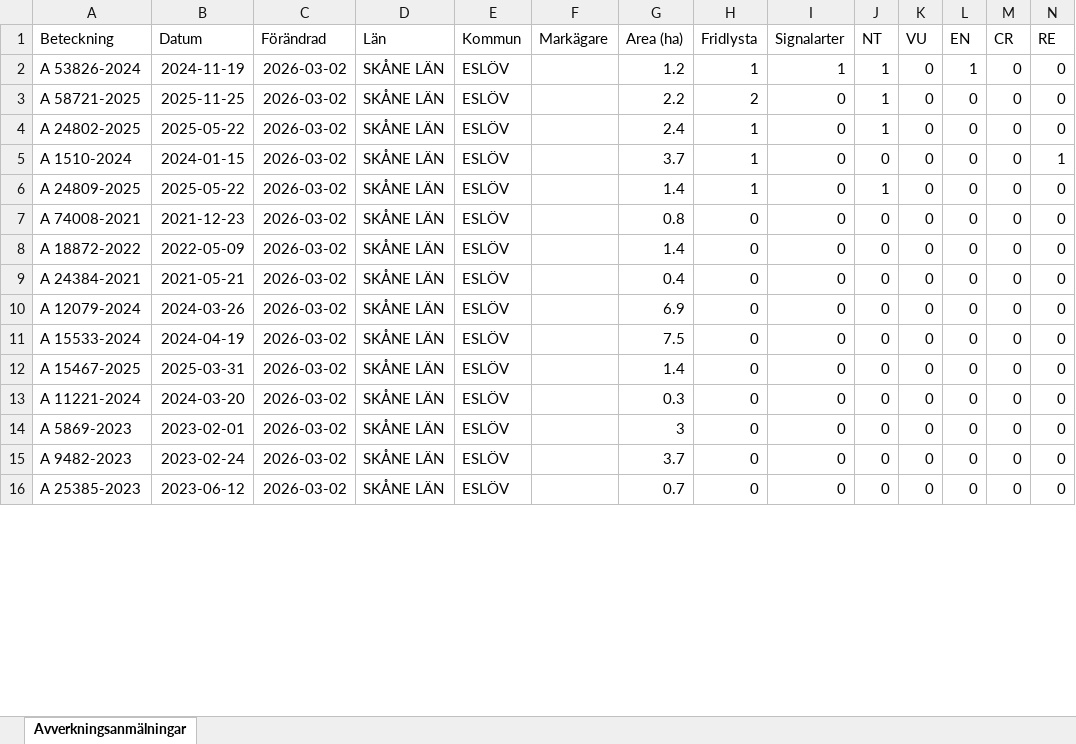
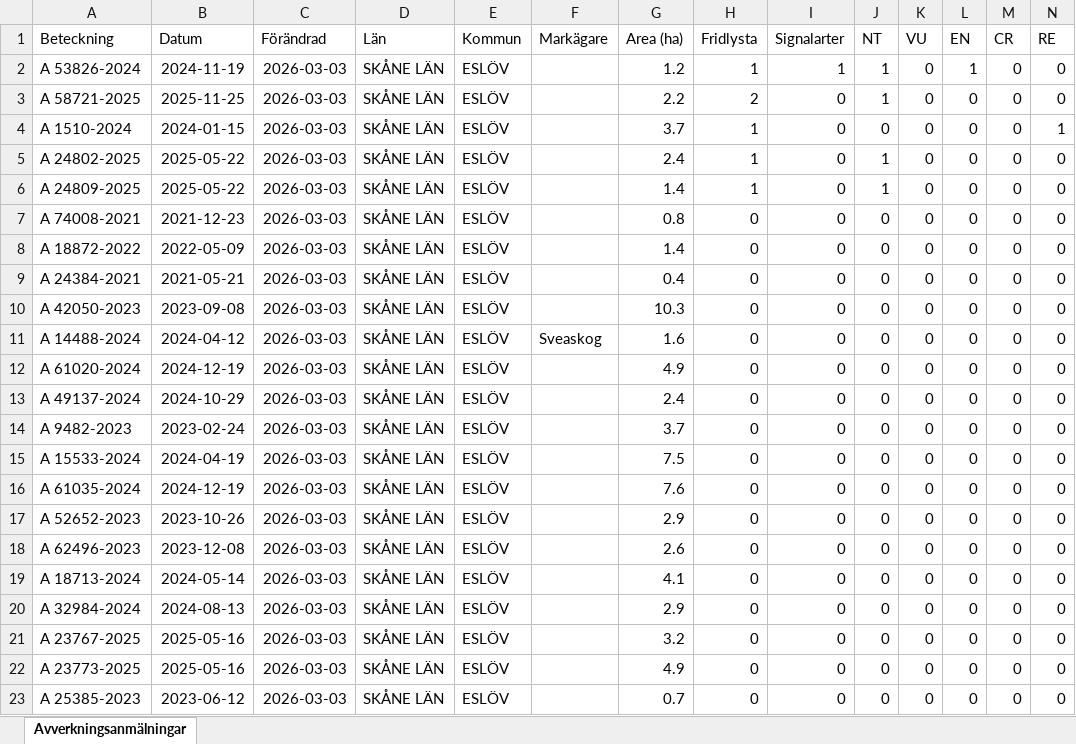
Before and after one commit to klasma/Logging_1285, an Excel workbook: Översikt ESLÖV.xlsx, sheet Avverkningsanmälningar, drawn as a sheet; only a part is shown; values as stored, in another font and other column widths than the file's, no borders; removed rows and columns are numbered as before the commit, all else as after; rows hold the shown columns only; the diff covers the shown part only; the diff names each change by its address in the sheet, - before the commit and + after, or states it on an @@ line.

```diff
--- a/Översikt ESLÖV.xlsx (sheet Avverkningsanmälningar)
+++ b/Översikt ESLÖV.xlsx (sheet Avverkningsanmälningar)
-C2:C3 (Förändrad): 2026-03-02
+C2:C3 (Förändrad): 2026-03-03
-row 4: A 24802-2025 | 2025-05-22 | 2026-03-02 | SKÅNE LÄN | ESLÖV |  | 2.4 | 1 | 0 | 1 | 0 | 0 | 0 | 0
-C4 (Förändrad): 2026-03-02
+C4 (Förändrad): 2026-03-03
+row 5: A 24802-2025 | 2025-05-22 | 2026-03-03 | SKÅNE LÄN | ESLÖV |  | 2.4 | 1 | 0 | 1 | 0 | 0 | 0 | 0
-C6:C9 (Förändrad): 2026-03-02
+C6:C9 (Förändrad): 2026-03-03
+row 10: A 42050-2023 | 2023-09-08 | 2026-03-03 | SKÅNE LÄN | ESLÖV |  | 10.3 | 0 | 0 | 0 | 0 | 0 | 0 | 0
+row 11: A 14488-2024 | 2024-04-12 | 2026-03-03 | SKÅNE LÄN | ESLÖV | Sveaskog | 1.6 | 0 | 0 | 0 | 0 | 0 | 0 | 0
+row 12: A 61020-2024 | 2024-12-19 | 2026-03-03 | SKÅNE LÄN | ESLÖV |  | 4.9 | 0 | 0 | 0 | 0 | 0 | 0 | 0
+row 13: A 49137-2024 | 2024-10-29 | 2026-03-03 | SKÅNE LÄN | ESLÖV |  | 2.4 | 0 | 0 | 0 | 0 | 0 | 0 | 0
-A14 (Beteckning): A 12079-2024
+A14 (Beteckning): A 9482-2023
-B14 (Datum): 2024-03-26
+B14 (Datum): 2023-02-24
-C14:C18 (Förändrad): 2026-03-02
+C14:C18 (Förändrad): 2026-03-03
-G14 (Area (ha)): 6.9
+G14 (Area (ha)): 3.7
-A16 (Beteckning): A 15467-2025
+A16 (Beteckning): A 61035-2024
-B16 (Datum): 2025-03-31
+B16 (Datum): 2024-12-19
-G16 (Area (ha)): 1.4
+G16 (Area (ha)): 7.6
-A17 (Beteckning): A 11221-2024
+A17 (Beteckning): A 52652-2023
-B17 (Datum): 2024-03-20
+B17 (Datum): 2023-10-26
-G17 (Area (ha)): 0.3
+G17 (Area (ha)): 2.9
-A18 (Beteckning): A 5869-2023
+A18 (Beteckning): A 62496-2023
-B18 (Datum): 2023-02-01
+B18 (Datum): 2023-12-08
-G18 (Area (ha)): 3
+G18 (Area (ha)): 2.6
+row 19: A 18713-2024 | 2024-05-14 | 2026-03-03 | SKÅNE LÄN | ESLÖV |  | 4.1 | 0 | 0 | 0 | 0 | 0 | 0 | 0
-A20 (Beteckning): A 9482-2023
+A20 (Beteckning): A 32984-2024
-B20 (Datum): 2023-02-24
+B20 (Datum): 2024-08-13
-C20 (Förändrad): 2026-03-02
+C20 (Förändrad): 2026-03-03
-G20 (Area (ha)): 3.7
+G20 (Area (ha)): 2.9
+row 21: A 23767-2025 | 2025-05-16 | 2026-03-03 | SKÅNE LÄN | ESLÖV |  | 3.2 | 0 | 0 | 0 | 0 | 0 | 0 | 0
+row 22: A 23773-2025 | 2025-05-16 | 2026-03-03 | SKÅNE LÄN | ESLÖV |  | 4.9 | 0 | 0 | 0 | 0 | 0 | 0 | 0
-C23 (Förändrad): 2026-03-02
+C23 (Förändrad): 2026-03-03
```
Also changed, not shown: 5 added rows, 12 removed rows and 135 edited cells elsewhere in this sheet, artfynd/A 1510-2024 artfynd.xlsx, artfynd/A 24802-2025 artfynd.xlsx, 28 other files.
